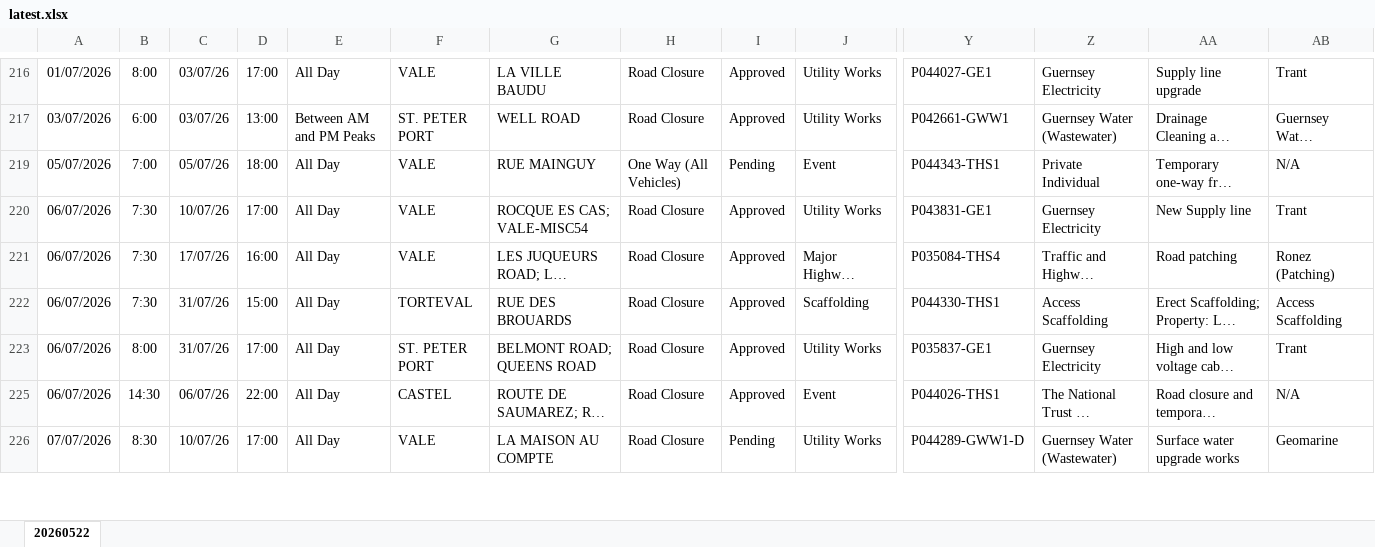
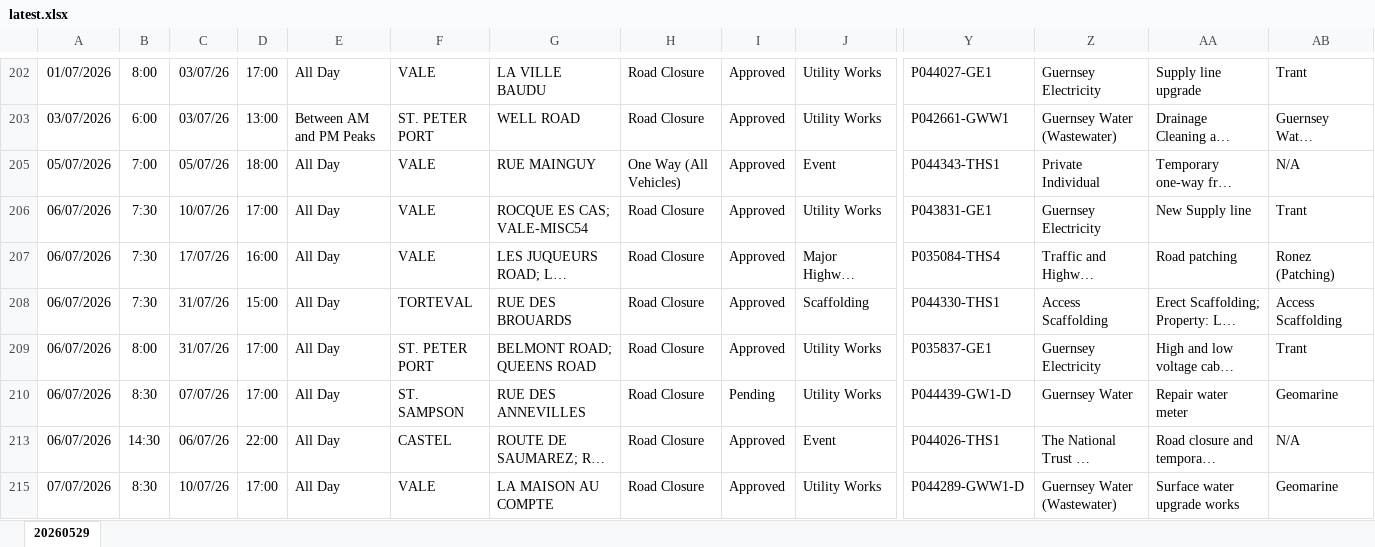
Before and after one commit to The-Quarry/guernsey-roadworks, an Excel workbook: latest.xlsx, sheet 20260529, drawn as a sheet; only a part is shown, gaps mark what is left out; long unchanged cells end in …; values as stored, in another font and other column widths than the file's, no borders; addresses are those after the commit; rows hold the shown columns only; the diff covers the shown part only; the diff names each change by its address in the sheet, - before the commit and + after, or states it on an @@ line.

```diff
--- a/latest.xlsx (sheet 20260529)
+++ b/latest.xlsx (sheet 20260529)
-sheet tab: 20260522
+sheet tab: 20260529
-I205: Pending
+I205: Approved
+row 210: 06/07/2026 | 8:30 | 07/07/26 | 17:00 | All Day | ST. SAMPSON | RUE DES ANNEVILLES | Road Closure | Pending | Utility Works | P044439-GW1-D | Guernsey Water | Repair water meter | Geomarine
-I215: Pending
+I215: Approved
```
Also changed, not shown: 19 added rows, 24 removed rows and 67 edited cells elsewhere in this sheet, hidden cells.
